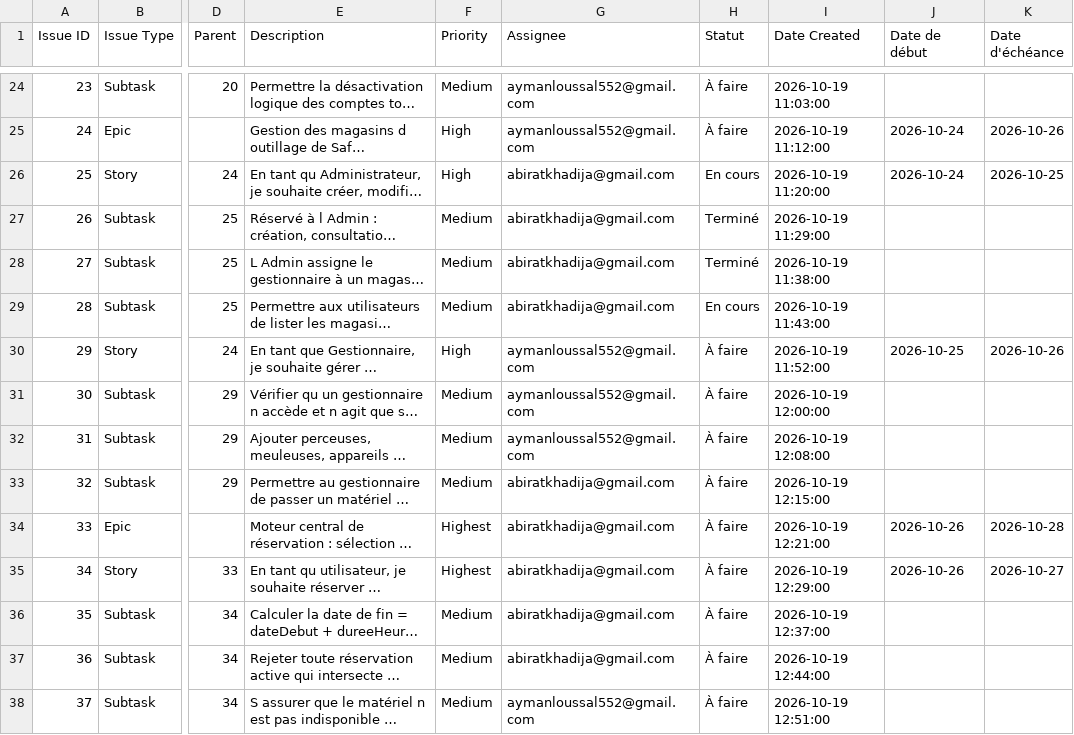
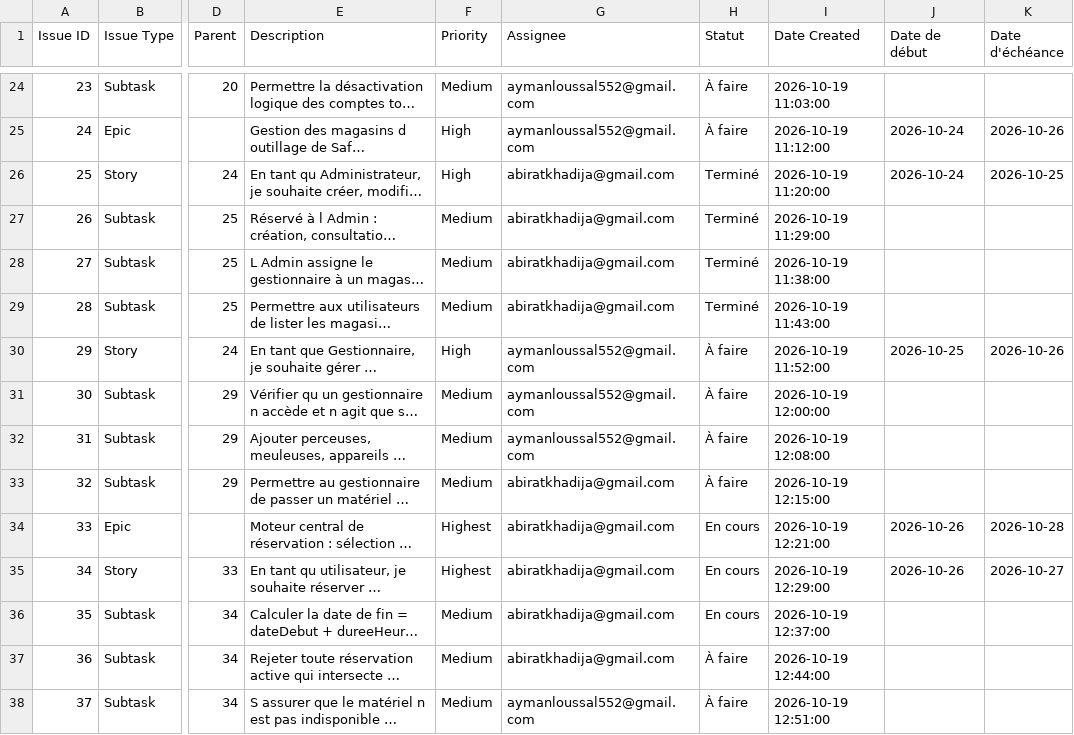
Before and after one commit to khadijaabirat/ToolShare, a CSV file: toolshare_backlog_jira.csv, drawn as a sheet; only a part is shown, gaps mark what is left out; long unchanged cells end in …; the diff names each change by its address in the sheet, - before the commit and + after, or states it on an @@ line.

```diff
--- a/toolshare_backlog_jira.csv
+++ b/toolshare_backlog_jira.csv
-H26 (Statut): En cours
+H26 (Statut): Terminé
-H29 (Statut): En cours
+H29 (Statut): Terminé
-H34:H36 (Statut): À faire
+H34:H36 (Statut): En cours
```
Also changed, not shown: 4 other files.
